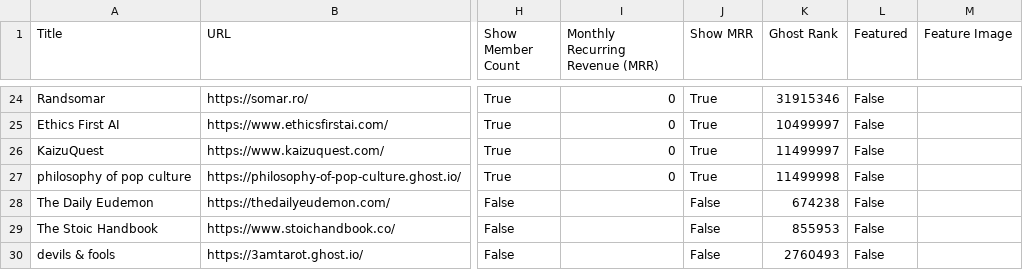
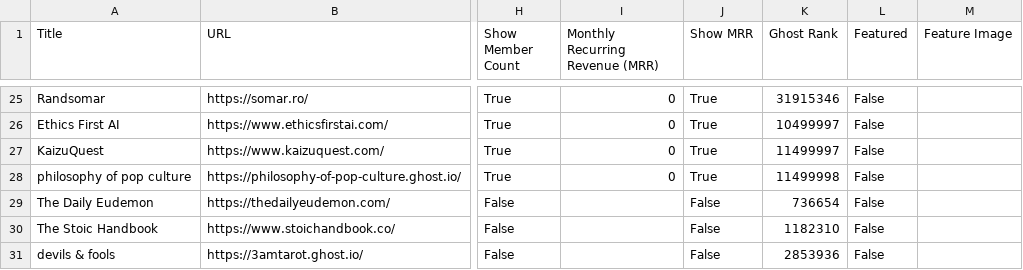
Before and after one commit to TheBoatyMcBoatFace/explore-ghosts, a CSV file: output/philosophy.csv, drawn as a sheet; only a part is shown, gaps mark what is left out; addresses are those after the commit; the diff covers the shown part only; the diff names each change by its address in the sheet, - before the commit and + after, or states it on an @@ line.

```diff
--- a/output/philosophy.csv
+++ b/output/philosophy.csv
-K29 (Ghost Rank): 674238
+K29 (Ghost Rank): 736654
-K30 (Ghost Rank): 855953
+K30 (Ghost Rank): 1182310
-K31 (Ghost Rank): 2760493
+K31 (Ghost Rank): 2853936
```
Also changed, not shown: 3 added rows, 2 removed rows and 35 edited cells elsewhere in this file, output/faith.csv, output/personal.csv, 30 other files.
